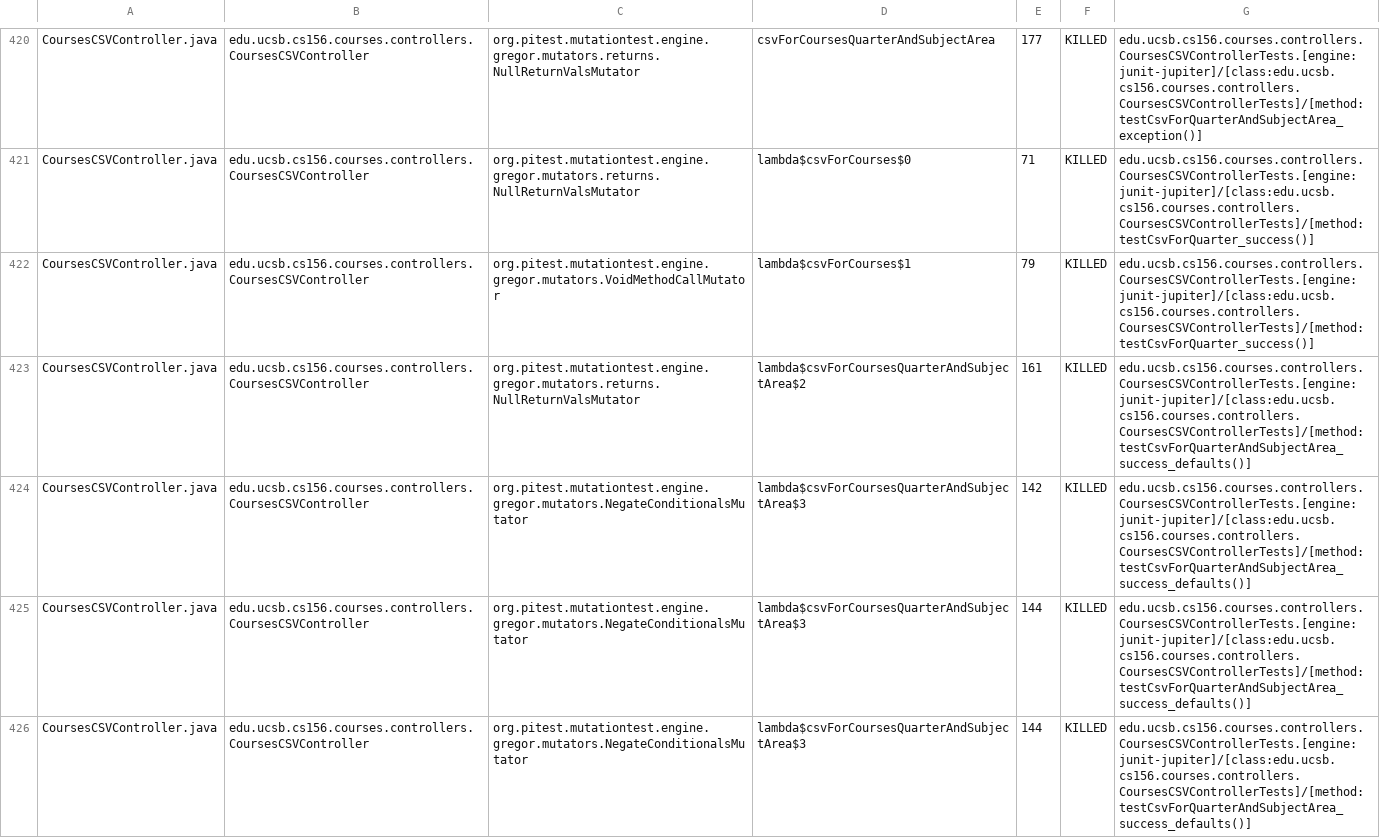
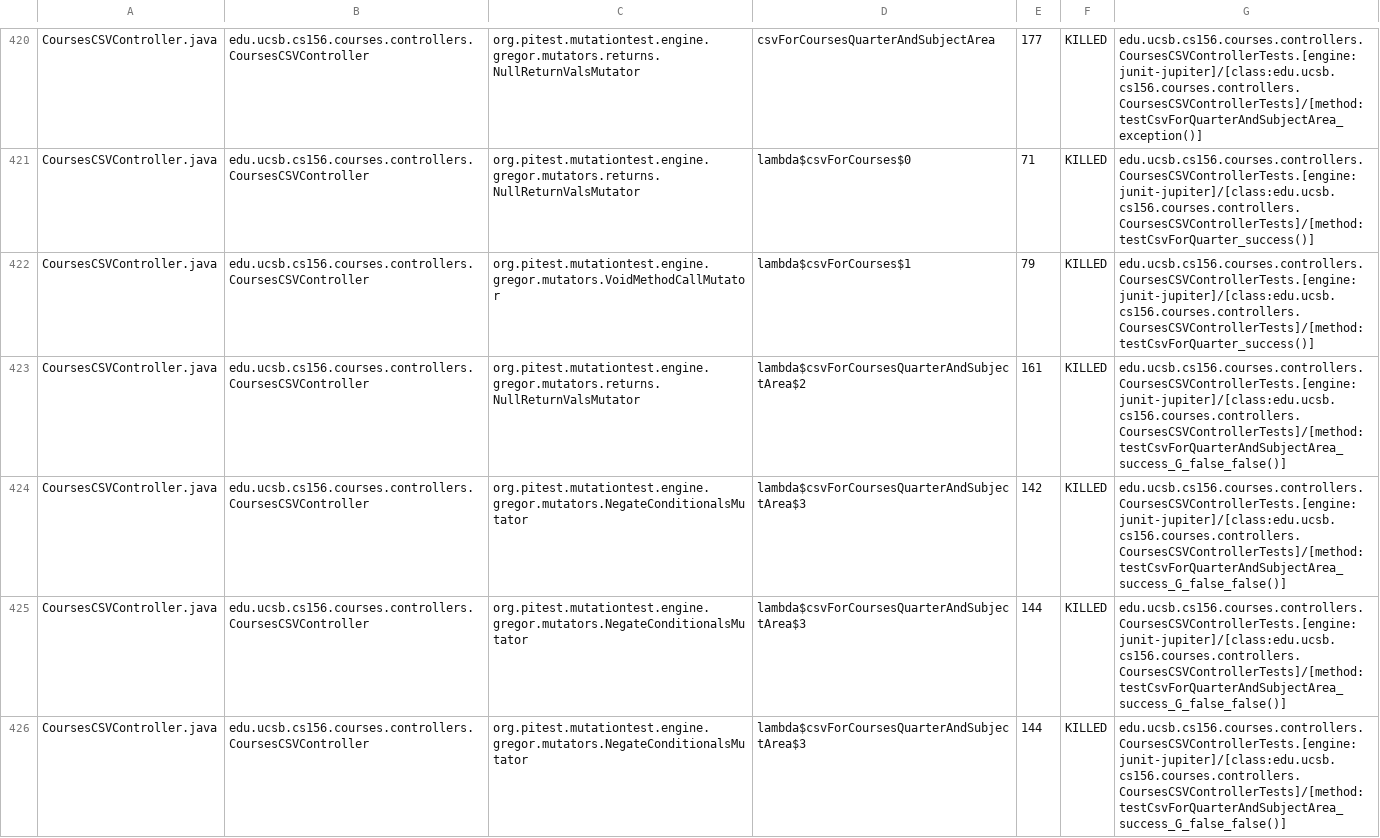
Before and after one commit to ucsb-cs156/proj-courses, a CSV file: prs/298/pitest/mutations.csv, drawn as a sheet; only a part is shown, gaps mark what is left out; the diff covers the shown part only.

Commit message:
Deploying to gh-pages from @ ucsb-cs156/proj-courses@cab7f3beef8d6185fc1171e9472b5a90b20b295e 🚀

```diff
--- a/prs/298/pitest/mutations.csv
+++ b/prs/298/pitest/mutations.csv
@@ -422,5 +422,5 @@ CoursesCSVController.java,edu.ucsb.cs156.courses.controllers.CoursesCSVControlle
 CoursesCSVController.java,edu.ucsb.cs156.courses.controllers.CoursesCSVController,org.pitest.mutationtest.engine.gregor.mutators.VoidMethodCallMutator,lambda$csvForCourses$1,79,KILLED,edu.ucsb.cs156.courses.controllers.CoursesCSVControllerTests.[engine:junit-jupiter]/[class:edu.ucsb.cs156.courses.controllers.CoursesCSVControllerTests]/[method:testCsvForQuarter_success()]
-CoursesCSVController.java,edu.ucsb.cs156.courses.controllers.CoursesCSVController,org.pitest.mutationtest.engine.gregor.mutators.returns.NullReturnValsMutator,lambda$csvForCoursesQuarterAndSubjectArea$2,161,KILLED,edu.ucsb.cs156.courses.controllers.CoursesCSVControllerTests.[engine:junit-jupiter]/[class:edu.ucsb.cs156.courses.controllers.CoursesCSVControllerTests]/[method:testCsvForQuarterAndSubjectArea_success_defaults()]
-CoursesCSVController.java,edu.ucsb.cs156.courses.controllers.CoursesCSVController,org.pitest.mutationtest.engine.gregor.mutators.NegateConditionalsMutator,lambda$csvForCoursesQuarterAndSubjectArea$3,142,KILLED,edu.ucsb.cs156.courses.controllers.CoursesCSVControllerTests.[engine:junit-jupiter]/[class:edu.ucsb.cs156.courses.controllers.CoursesCSVControllerTests]/[method:testCsvForQuarterAndSubjectArea_success_defaults()]
-CoursesCSVController.java,edu.ucsb.cs156.courses.controllers.CoursesCSVController,org.pitest.mutationtest.engine.gregor.mutators.NegateConditionalsMutator,lambda$csvForCoursesQuarterAndSubjectArea$3,144,KILLED,edu.ucsb.cs156.courses.controllers.CoursesCSVControllerTests.[engine:junit-jupiter]/[class:edu.ucsb.cs156.courses.controllers.CoursesCSVControllerTests]/[method:testCsvForQuarterAndSubjectArea_success_defaults()]
-CoursesCSVController.java,edu.ucsb.cs156.courses.controllers.CoursesCSVController,org.pitest.mutationtest.engine.gregor.mutators.NegateConditionalsMutator,lambda$csvForCoursesQuarterAndSubjectArea$3,144,KILLED,edu.ucsb.cs156.courses.controllers.CoursesCSVControllerTests.[engine:junit-jupiter]/[class:edu.ucsb.cs156.courses.controllers.CoursesCSVControllerTests]/[method:testCsvForQuarterAndSubjectArea_success_defaults()]
+CoursesCSVController.java,edu.ucsb.cs156.courses.controllers.CoursesCSVController,org.pitest.mutationtest.engine.gregor.mutators.returns.NullReturnValsMutator,lambda$csvForCoursesQuarterAndSubjectArea$2,161,KILLED,edu.ucsb.cs156.courses.controllers.CoursesCSVControllerTests.[engine:junit-jupiter]/[class:edu.ucsb.cs156.courses.controllers.CoursesCSVControllerTests]/[method:testCsvForQuarterAndSubjectArea_success_G_false_false()]
+CoursesCSVController.java,edu.ucsb.cs156.courses.controllers.CoursesCSVController,org.pitest.mutationtest.engine.gregor.mutators.NegateConditionalsMutator,lambda$csvForCoursesQuarterAndSubjectArea$3,142,KILLED,edu.ucsb.cs156.courses.controllers.CoursesCSVControllerTests.[engine:junit-jupiter]/[class:edu.ucsb.cs156.courses.controllers.CoursesCSVControllerTests]/[method:testCsvForQuarterAndSubjectArea_success_G_false_false()]
+CoursesCSVController.java,edu.ucsb.cs156.courses.controllers.CoursesCSVController,org.pitest.mutationtest.engine.gregor.mutators.NegateConditionalsMutator,lambda$csvForCoursesQuarterAndSubjectArea$3,144,KILLED,edu.ucsb.cs156.courses.controllers.CoursesCSVControllerTests.[engine:junit-jupiter]/[class:edu.ucsb.cs156.courses.controllers.CoursesCSVControllerTests]/[method:testCsvForQuarterAndSubjectArea_success_G_false_false()]
+CoursesCSVController.java,edu.ucsb.cs156.courses.controllers.CoursesCSVController,org.pitest.mutationtest.engine.gregor.mutators.NegateConditionalsMutator,lambda$csvForCoursesQuarterAndSubjectArea$3,144,KILLED,edu.ucsb.cs156.courses.controllers.CoursesCSVControllerTests.[engine:junit-jupiter]/[class:edu.ucsb.cs156.courses.controllers.CoursesCSVControllerTests]/[method:testCsvForQuarterAndSubjectArea_success_G_false_false()]
```
Also changed, not shown: 1 added row, 1 removed row and 42 edited cells elsewhere in this file, 52 other files.
